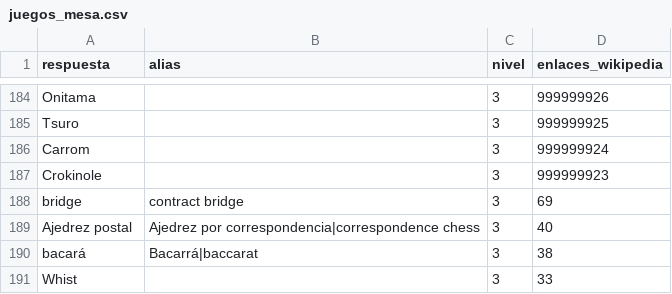
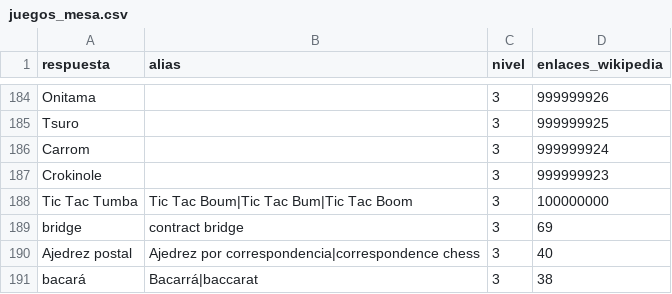
Before and after one commit to norahmartinn/sabihondo, a CSV file: datos/siete/juegos_mesa.csv, drawn as a sheet; only a part is shown, gaps mark what is left out; the shorter side is filled out with more unchanged rows.

Commit message:
Juegos de mesa: Tic Tac Tumba; lo que el juez reconoce como una de la lista va con esa y no se repite

```diff
--- a/datos/siete/juegos_mesa.csv
+++ b/datos/siete/juegos_mesa.csv
@@ -187,2 +187,3 @@ Carrom;;3;999999924
 Crokinole;;3;999999923
+Tic Tac Tumba;Tic Tac Boum|Tic Tac Bum|Tic Tac Boom;3;100000000
 bridge;contract bridge;3;69
```
Also changed, not shown: 3 other files.
